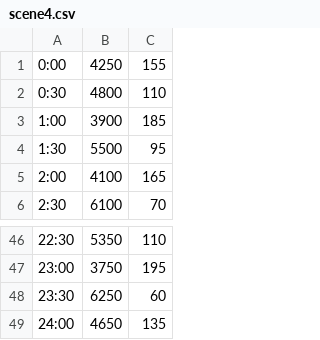
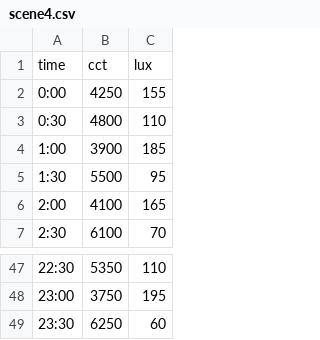
Before and after one commit to NishanthAmabati/luminaire-control-sys, a CSV file: scenes/scene4.csv, drawn as a sheet; only a part is shown, gaps mark what is left out.

```diff
--- a/scenes/scene4.csv
+++ b/scenes/scene4.csv
@@ -1 +1,2 @@
+time,cct,lux
 0:00,4250,155
@@ -48,2 +49 @@
 23:30,6250,60
-24:00,4650,135
```
Also changed, not shown: scenes/scene1.csv, scenes/scene2.csv, 35 other files.
